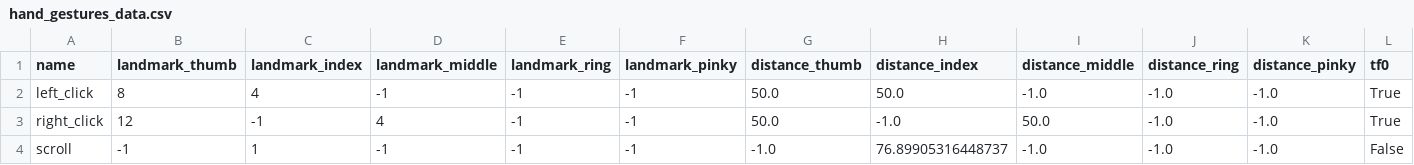
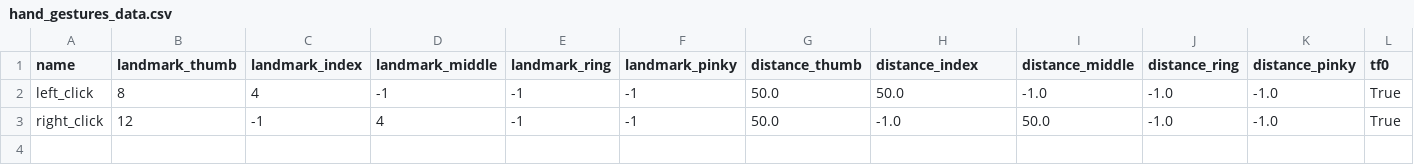
Before and after one commit to ThomasClifton/NoMouse, a CSV file: hand_gestures_data.csv, drawn as a sheet; only a part is shown; rows hold the shown columns only; the diff names each change by its address in the sheet, - before the commit and + after, or states it on an @@ line.

Commit message:
Revert "Add scroll"
This reverts commit 16515202a715a7d6c684a1a231613ddbad638c39.

```diff
--- a/hand_gestures_data.csv
+++ b/hand_gestures_data.csv
-row 4: scroll | -1 | 1 | -1 | -1 | -1 | -1.0 | 76.89905316448737 | -1.0 | -1.0 | -1.0 | False
```
